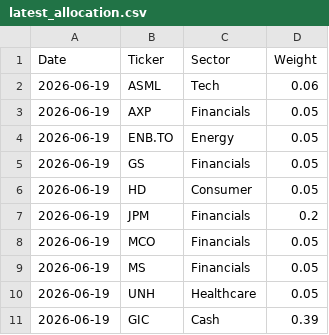
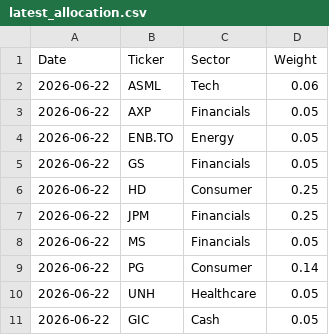
Before and after one commit to Jebuhdah/Automatic-Investment-Portfolio-Simulation, a CSV file: latest_allocation.csv, drawn as a sheet.

```diff
--- a/latest_allocation.csv
+++ b/latest_allocation.csv
@@ -1,11 +1,11 @@
 Date,Ticker,Sector,Weight
-2026-06-19,ASML,Tech,0.06
-2026-06-19,AXP,Financials,0.05
-2026-06-19,ENB.TO,Energy,0.05
-2026-06-19,GS,Financials,0.05
-2026-06-19,HD,Consumer,0.05
-2026-06-19,JPM,Financials,0.2
-2026-06-19,MCO,Financials,0.05
-2026-06-19,MS,Financials,0.05
-2026-06-19,UNH,Healthcare,0.05
-2026-06-19,GIC,Cash,0.39
+2026-06-22,ASML,Tech,0.06
+2026-06-22,AXP,Financials,0.05
+2026-06-22,ENB.TO,Energy,0.05
+2026-06-22,GS,Financials,0.05
+2026-06-22,HD,Consumer,0.25
+2026-06-22,JPM,Financials,0.25
+2026-06-22,MS,Financials,0.05
+2026-06-22,PG,Consumer,0.14
+2026-06-22,UNH,Healthcare,0.05
+2026-06-22,GIC,Cash,0.05
```
